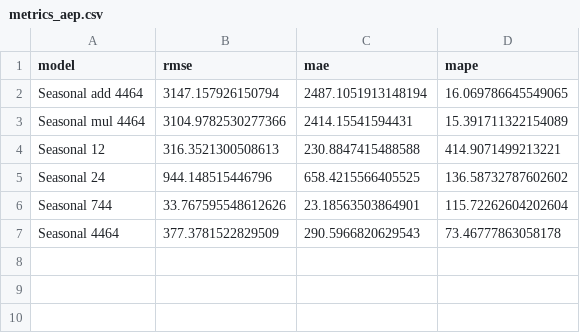
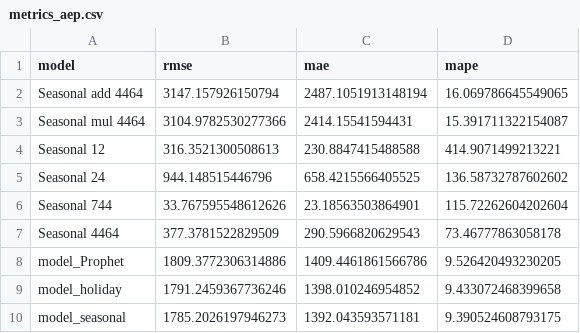
Before and after one commit to HannaHalka/Time-Series, a CSV file: metrics/metrics_aep.csv, drawn as a sheet.

```diff
--- a/metrics/metrics_aep.csv
+++ b/metrics/metrics_aep.csv
@@ -2,3 +2,3 @@ model,rmse,mae,mape
 Seasonal add 4464,3147.157926150794,2487.1051913148194,16.069786645549065
-Seasonal mul 4464,3104.9782530277366,2414.15541594431,15.391711322154089
+Seasonal mul 4464,3104.9782530277366,2414.15541594431,15.391711322154087
 Seasonal 12,316.3521300508613,230.8847415488588,414.9071499213221
@@ -7 +7,4 @@ Seasonal 744,33.767595548612626,23.18563503864901,115.72262604202604
 Seasonal 4464,377.3781522829509,290.5966820629543,73.46777863058178
+model_Prophet,1809.3772306314886,1409.4461861566786,9.526420493230205
+model_holiday,1791.2459367736246,1398.010246954852,9.433072468399658
+model_seasonal,1785.2026197946273,1392.043593571181,9.390524608793175
```
Also changed, not shown: metrics/metrics_co2.csv, metrics/metrics_tempt.csv, 35 other files.
